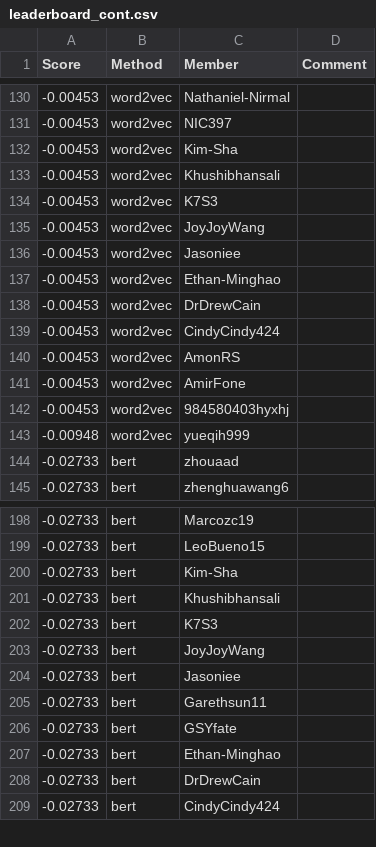
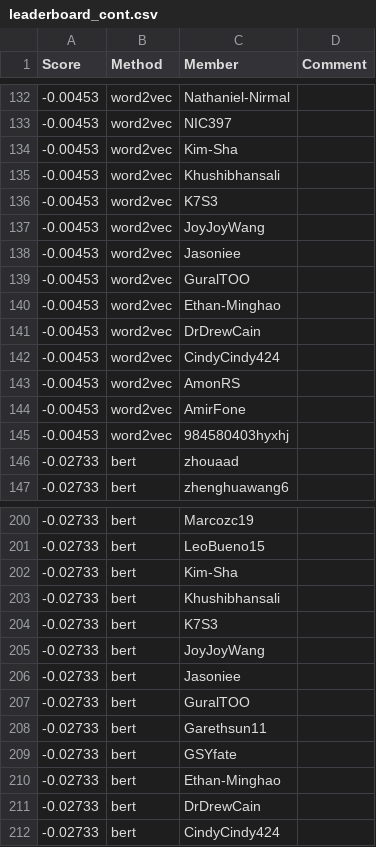
Before and after one commit to cornell-cs5740-sp24/leaderboards, a CSV file: a3/leaderboard_cont.csv, drawn as a sheet; only a part is shown, gaps mark what is left out; removed rows and columns are numbered as before the commit, all else as after; the diff covers the shown part only; the diff names each change by its address in the sheet, - before the commit and + after, or states it on an @@ line.

```diff
--- a/a3/leaderboard_cont.csv
+++ b/a3/leaderboard_cont.csv
+row 139: -0.00453 | word2vec | GuralTOO
-row 143: -0.00948 | word2vec | yueqih999
+row 207: -0.02733 | bert | GuralTOO
```
Also changed, not shown: 5 added rows and 3 removed rows elsewhere in this file.
